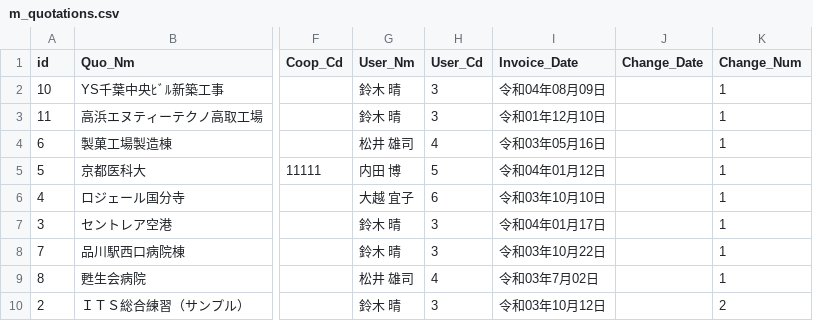
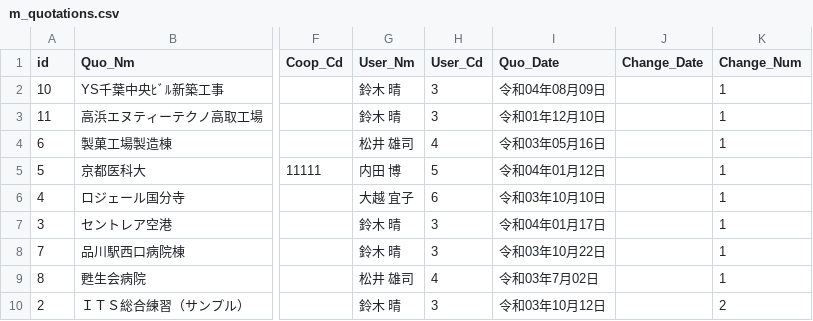
Before and after one commit to duyetkaka2110/ITS, a CSV file: storage/app/m_quotations.csv, drawn as a sheet; only a part is shown, gaps mark what is left out; the diff names each change by its address in the sheet, - before the commit and + after, or states it on an @@ line.

```diff
--- a/storage/app/m_quotations.csv
+++ b/storage/app/m_quotations.csv
-I1: Invoice_Date
+I1: Quo_Date
```
Also changed, not shown: storage/app/m_mitsumores.csv, storage/app/m_quotations_old.csv, 13 other files.
